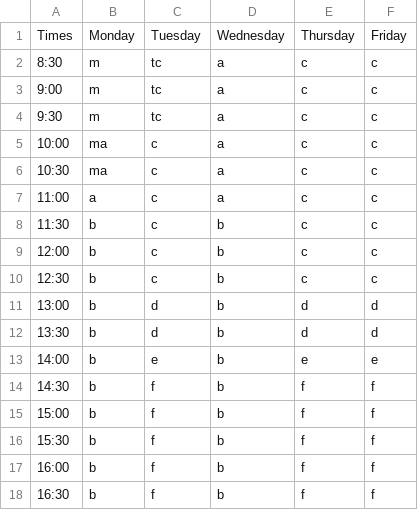
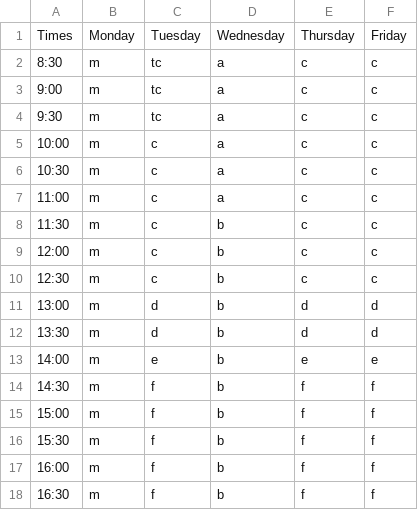
Before and after one commit to dhhepting/dhhepting.github.io, a CSV file: _data/schedule/schedule.csv, drawn as a sheet.

Commit message:
schedule.html now working

```diff
--- a/_data/schedule/schedule.csv
+++ b/_data/schedule/schedule.csv
@@ -4,15 +4,15 @@ Times,Monday,Tuesday,Wednesday,Thursday,Friday
 9:30,m,tc,a,c,c
-10:00,ma,c,a,c,c
-10:30,ma,c,a,c,c
-11:00,a,c,a,c,c
-11:30,b,c,b,c,c
-12:00,b,c,b,c,c
-12:30,b,c,b,c,c
-13:00,b,d,b,d,d
-13:30,b,d,b,d,d
-14:00,b,e,b,e,e
-14:30,b,f,b,f,f
-15:00,b,f,b,f,f
-15:30,b,f,b,f,f
-16:00,b,f,b,f,f
-16:30,b,f,b,f,f
+10:00,m,c,a,c,c
+10:30,m,c,a,c,c
+11:00,m,c,a,c,c
+11:30,m,c,b,c,c
+12:00,m,c,b,c,c
+12:30,m,c,b,c,c
+13:00,m,d,b,d,d
+13:30,m,d,b,d,d
+14:00,m,e,b,e,e
+14:30,m,f,b,f,f
+15:00,m,f,b,f,f
+15:30,m,f,b,f,f
+16:00,m,f,b,f,f
+16:30,m,f,b,f,f
```
Also changed, not shown: 3 other files.
